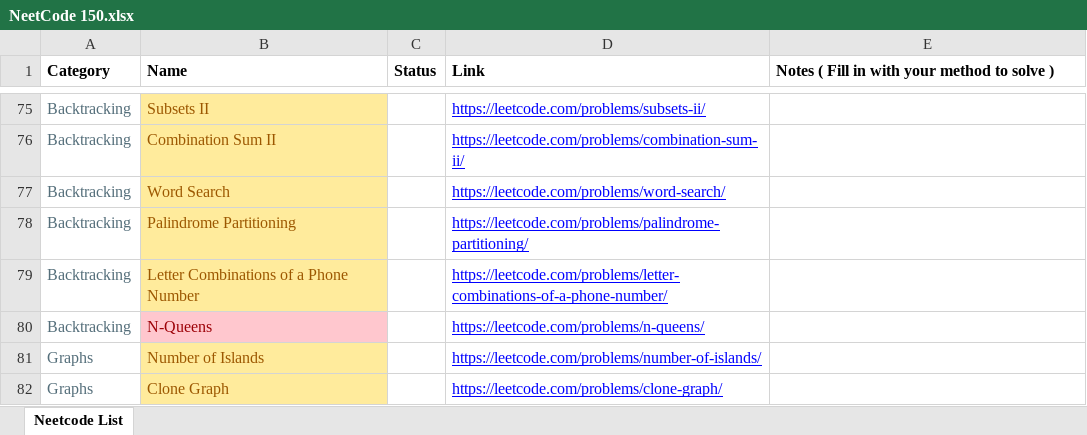
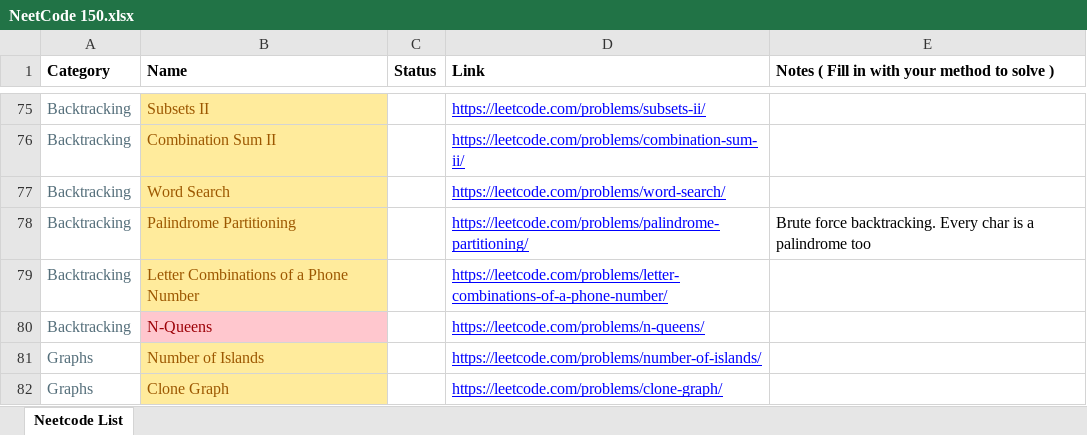
Before and after one commit to AbhinavSivanandhan/DSA-Prep, an Excel workbook: NeetCode 150.xlsx, sheet Neetcode List, drawn as a sheet; only a part is shown, gaps mark what is left out; values as stored, in another font and other column widths than the file's, no borders; the diff names each change by its address in the sheet, - before the commit and + after, or states it on an @@ line.

Commit message:
palindrome partitioning

```diff
--- a/NeetCode 150.xlsx (sheet Neetcode List)
+++ b/NeetCode 150.xlsx (sheet Neetcode List)
-E78: (empty)
+E78: Brute force backtracking. Every char is a palindrome too
```
Also changed, not shown: 2 other files.
